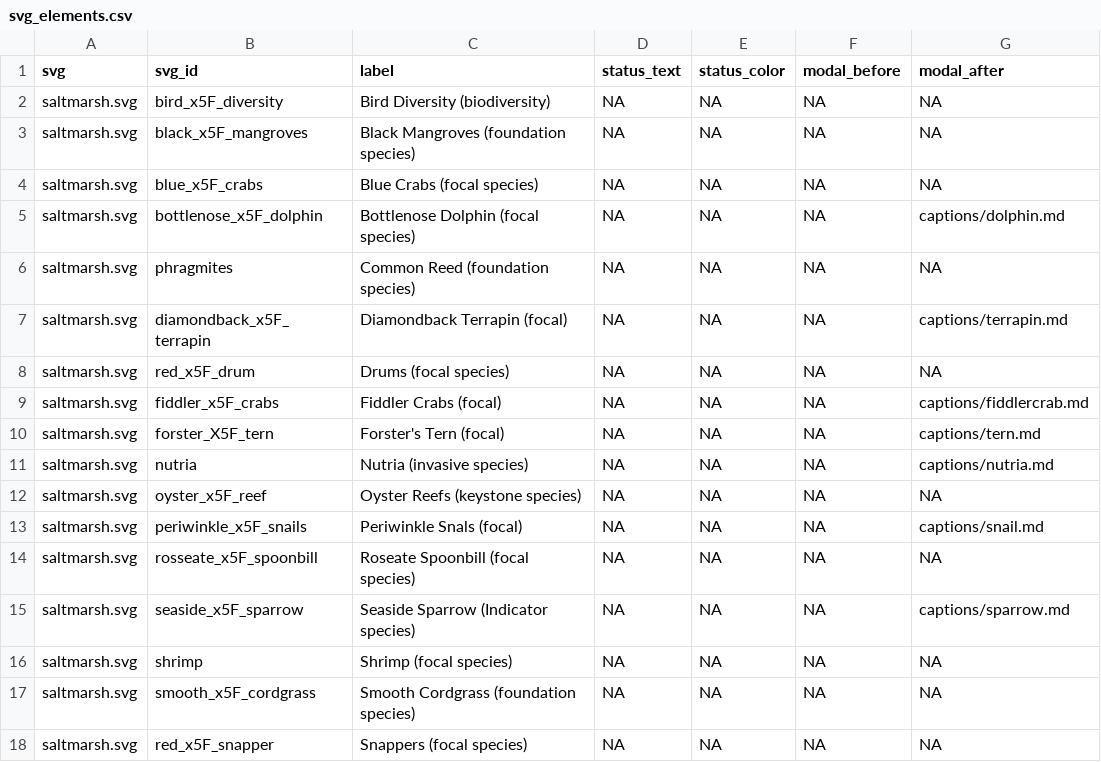
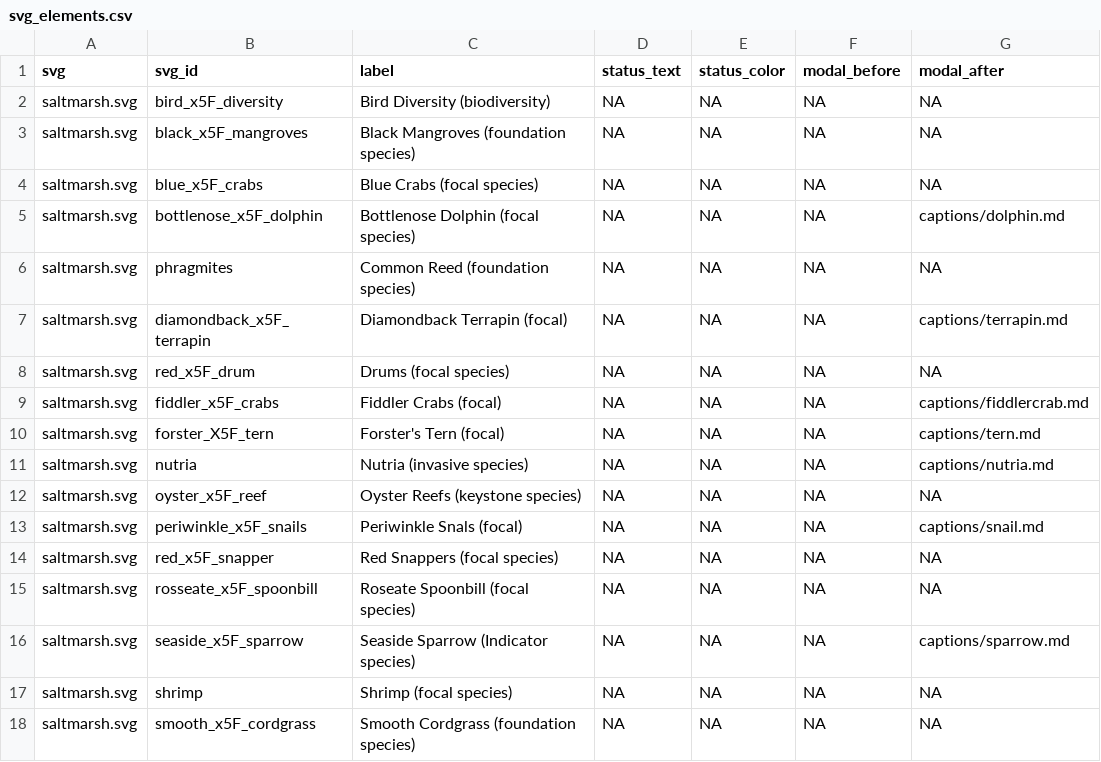
Before and after one commit to mhepner90/LUMCON_ODOTCOMM18, a CSV file: svg_elements.csv, drawn as a sheet.

Commit message:
Update svg_elements.csv
changed snapper title to red snapper

```diff
--- a/svg_elements.csv
+++ b/svg_elements.csv
@@ -13,2 +13,3 @@ saltmarsh.svg,oyster_x5F_reef,Oyster Reefs (keystone species),NA,NA,NA,NA
 saltmarsh.svg,periwinkle_x5F_snails,Periwinkle Snals (focal),NA,NA,NA,captions/snail.md
+saltmarsh.svg,red_x5F_snapper,Red Snappers (focal species),NA,NA,NA,NA
 saltmarsh.svg,rosseate_x5F_spoonbill,Roseate Spoonbill (focal species),NA,NA,NA,NA
@@ -17,2 +18 @@ saltmarsh.svg,shrimp,Shrimp (focal species),NA,NA,NA,NA
 saltmarsh.svg,smooth_x5F_cordgrass,Smooth Cordgrass (foundation species),NA,NA,NA,NA
-saltmarsh.svg,red_x5F_snapper,Snappers (focal species),NA,NA,NA,NA
```
